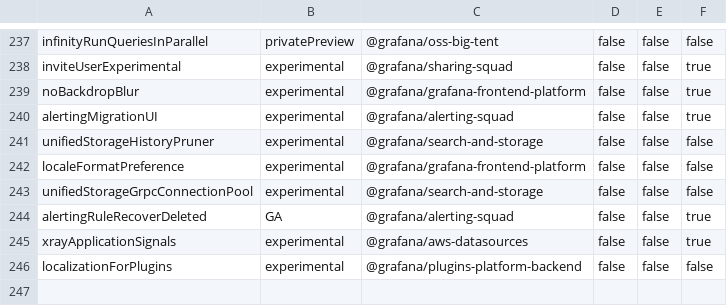
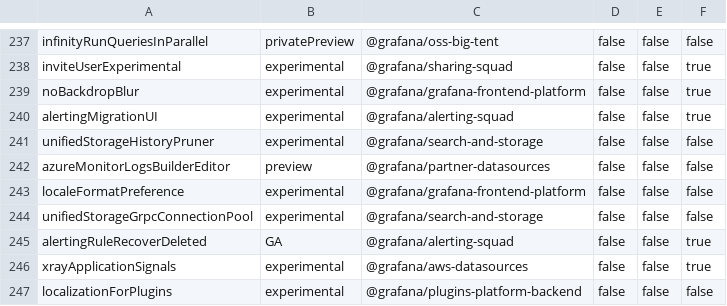
Before and after one commit to hanzoai/dashboards, a CSV file: pkg/services/featuremgmt/toggles_gen.csv, drawn as a sheet; only a part is shown, gaps mark what is left out.

Commit message:
Azure Monitor: Add logs query builder (#99055)

```diff
--- a/pkg/services/featuremgmt/toggles_gen.csv
+++ b/pkg/services/featuremgmt/toggles_gen.csv
@@ -241,2 +241,3 @@ alertingMigrationUI,experimental,@grafana/alerting-squad,false,false,true
 unifiedStorageHistoryPruner,experimental,@grafana/search-and-storage,false,false,false
+azureMonitorLogsBuilderEditor,preview,@grafana/partner-datasources,false,false,false
 localeFormatPreference,experimental,@grafana/grafana-frontend-platform,false,false,false
```
Also changed, not shown: 41 other files.
